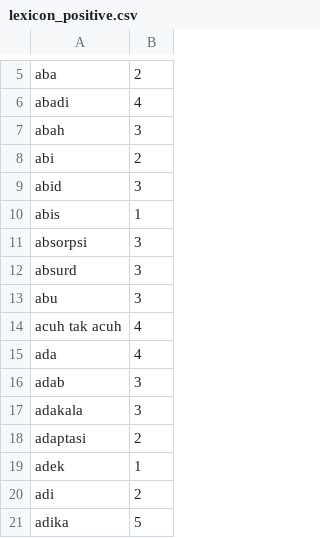
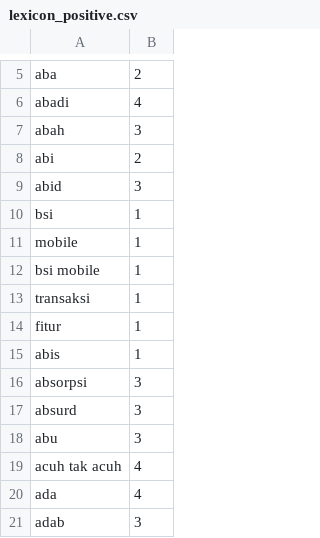
Before and after one commit to netijenbelajar/lexicon, a CSV file: lexicon_positive.csv, drawn as a sheet; only a part is shown, gaps mark what is left out; the shorter side is filled out with more unchanged rows.

Commit message:
Update lexicon_positive.csv

```diff
--- a/lexicon_positive.csv
+++ b/lexicon_positive.csv
@@ -9,2 +9,7 @@ abi,2
 abid,3
+bsi,1
+mobile,1
+bsi mobile,1
+transaksi,1
+fitur,1
 abis,1
```
